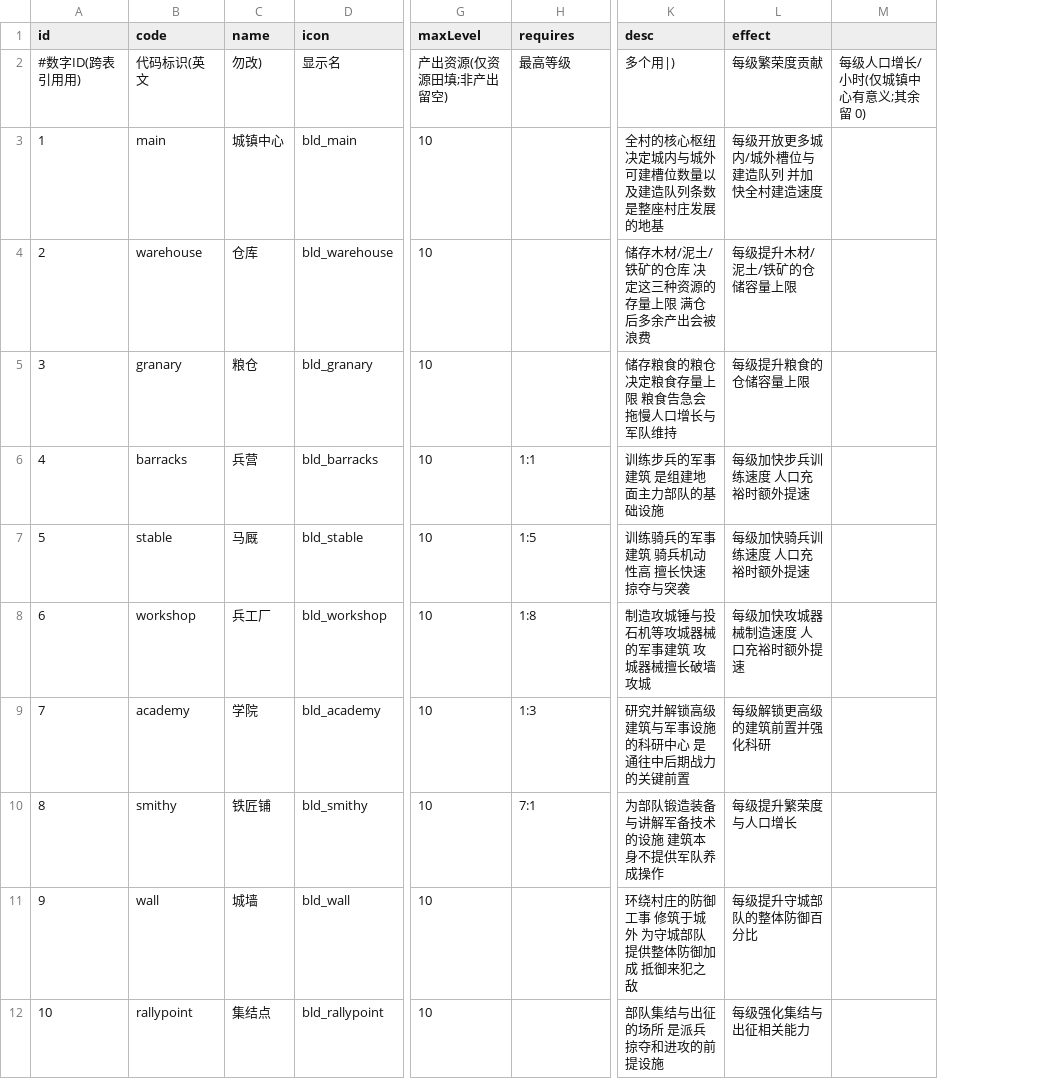
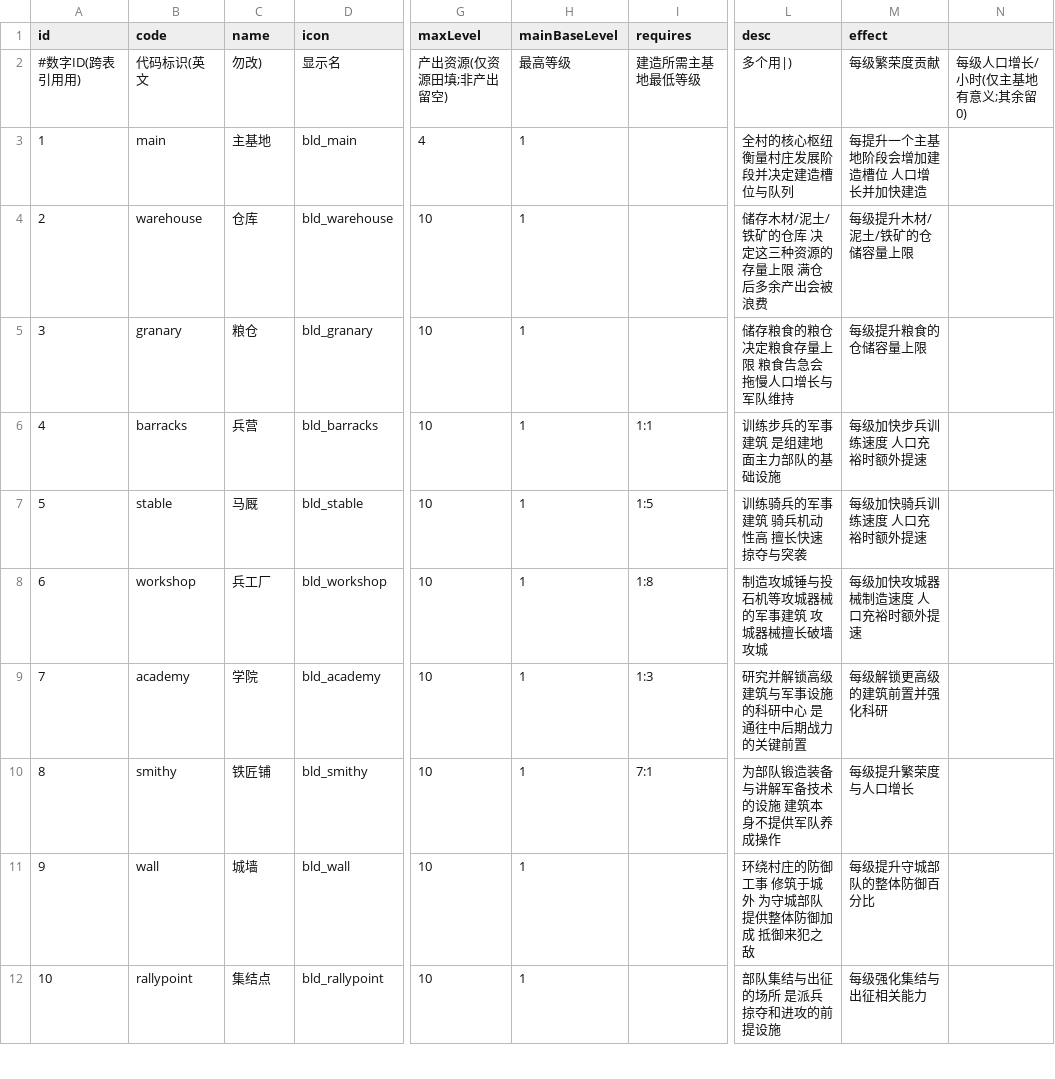
Before and after one commit to kennysli1/slg1.0, a CSV file: config/buildings.csv, drawn as a sheet; only a part is shown, gaps mark what is left out; removed rows and columns are numbered as before the commit, all else as after; the diff names each change by its address in the sheet, - before the commit and + after, or states it on an @@ line.

```diff
--- a/config/buildings.csv
+++ b/config/buildings.csv
+column H (mainBaseLevel), rows 2-12: 最高等级 | 1 | 1 | 1 | 1 | 1 | 1 | 1 | 1 | 1 | 1
-column M, row 2: 每级人口增长/小时(仅城镇中心有意义;其余留 0)
+column N, row 2: 每级人口增长/小时(仅主基地有意义;其余留 0)
-I2 (requires): 最高等级
+I2 (requires): 建造所需主基地最低等级
-C3 (name): 城镇中心
+C3 (name): 主基地
-G3 (maxLevel): 10
+G3 (maxLevel): 4
-L3 (desc): 全村的核心枢纽 决定城内与城外可建槽位数量以及建造队列条数 是整座村庄发展的地基
+L3 (desc): 全村的核心枢纽 衡量村庄发展阶段并决定建造槽位与队列
-M3 (effect): 每级开放更多城内/城外槽位与建造队列 并加快全村建造速度
+M3 (effect): 每提升一个主基地阶段会增加建造槽位 人口增长并加快建造
```
Also changed, not shown: config/building_levels.csv, config/game_constants.csv, 20 other files.
